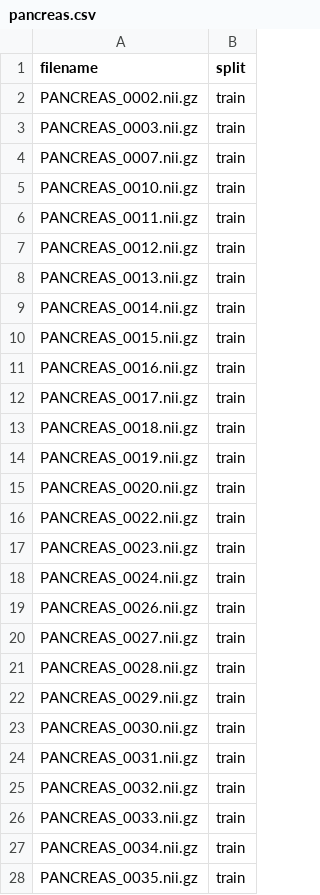
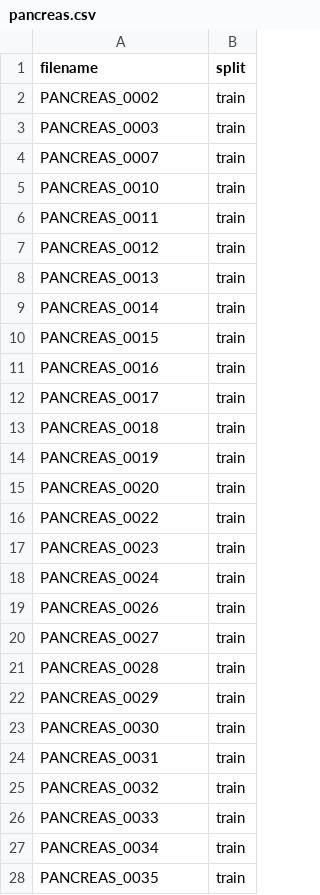
Before and after one commit to hsiangyuzhao/RCPS, a CSV file: data/pancreas.csv, drawn as a sheet; only a part is shown; the diff covers the shown part only.

```diff
--- a/data/pancreas.csv
+++ b/data/pancreas.csv
@@ -1,28 +1,28 @@
 filename,split
-PANCREAS_0002.nii.gz,train
-PANCREAS_0003.nii.gz,train
-PANCREAS_0007.nii.gz,train
-PANCREAS_0010.nii.gz,train
-PANCREAS_0011.nii.gz,train
-PANCREAS_0012.nii.gz,train
-PANCREAS_0013.nii.gz,train
-PANCREAS_0014.nii.gz,train
-PANCREAS_0015.nii.gz,train
-PANCREAS_0016.nii.gz,train
-PANCREAS_0017.nii.gz,train
-PANCREAS_0018.nii.gz,train
-PANCREAS_0019.nii.gz,train
-PANCREAS_0020.nii.gz,train
-PANCREAS_0022.nii.gz,train
-PANCREAS_0023.nii.gz,train
-PANCREAS_0024.nii.gz,train
-PANCREAS_0026.nii.gz,train
-PANCREAS_0027.nii.gz,train
-PANCREAS_0028.nii.gz,train
-PANCREAS_0029.nii.gz,train
-PANCREAS_0030.nii.gz,train
-PANCREAS_0031.nii.gz,train
-PANCREAS_0032.nii.gz,train
-PANCREAS_0033.nii.gz,train
-PANCREAS_0034.nii.gz,train
-PANCREAS_0035.nii.gz,train
+PANCREAS_0002,train
+PANCREAS_0003,train
+PANCREAS_0007,train
+PANCREAS_0010,train
+PANCREAS_0011,train
+PANCREAS_0012,train
+PANCREAS_0013,train
+PANCREAS_0014,train
+PANCREAS_0015,train
+PANCREAS_0016,train
+PANCREAS_0017,train
+PANCREAS_0018,train
+PANCREAS_0019,train
+PANCREAS_0020,train
+PANCREAS_0022,train
+PANCREAS_0023,train
+PANCREAS_0024,train
+PANCREAS_0026,train
+PANCREAS_0027,train
+PANCREAS_0028,train
+PANCREAS_0029,train
+PANCREAS_0030,train
+PANCREAS_0031,train
+PANCREAS_0032,train
+PANCREAS_0033,train
+PANCREAS_0034,train
+PANCREAS_0035,train
```
Also changed, not shown: 55 edited cells elsewhere in this file, data/la.csv, 2 other files.
